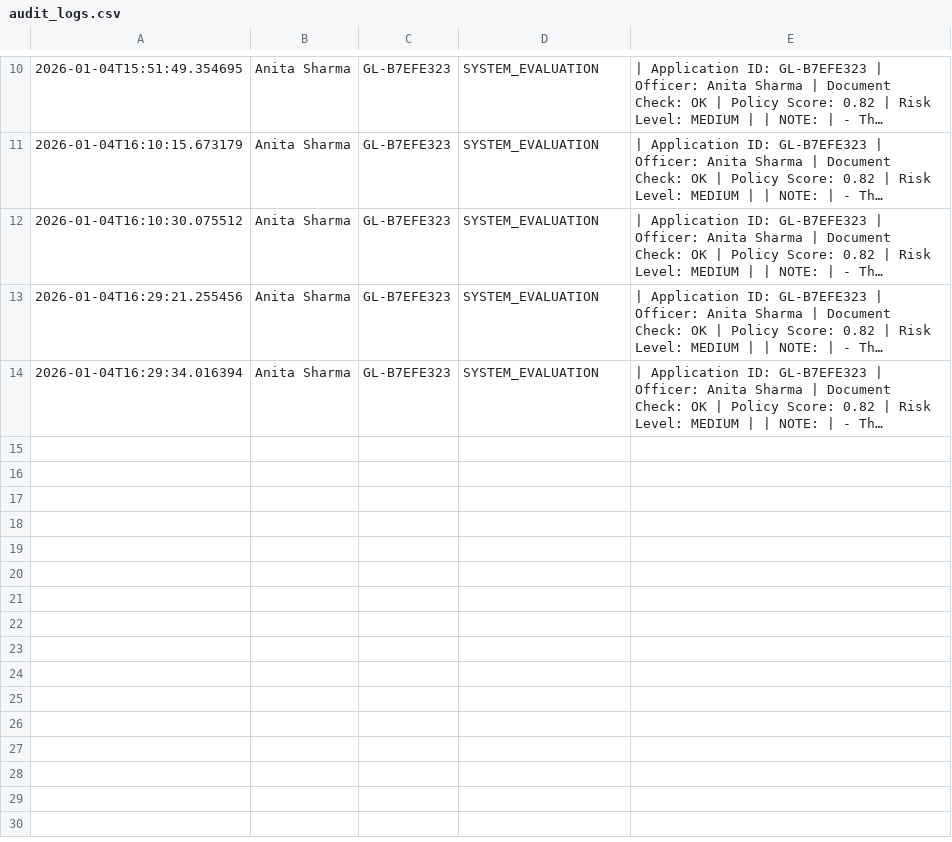
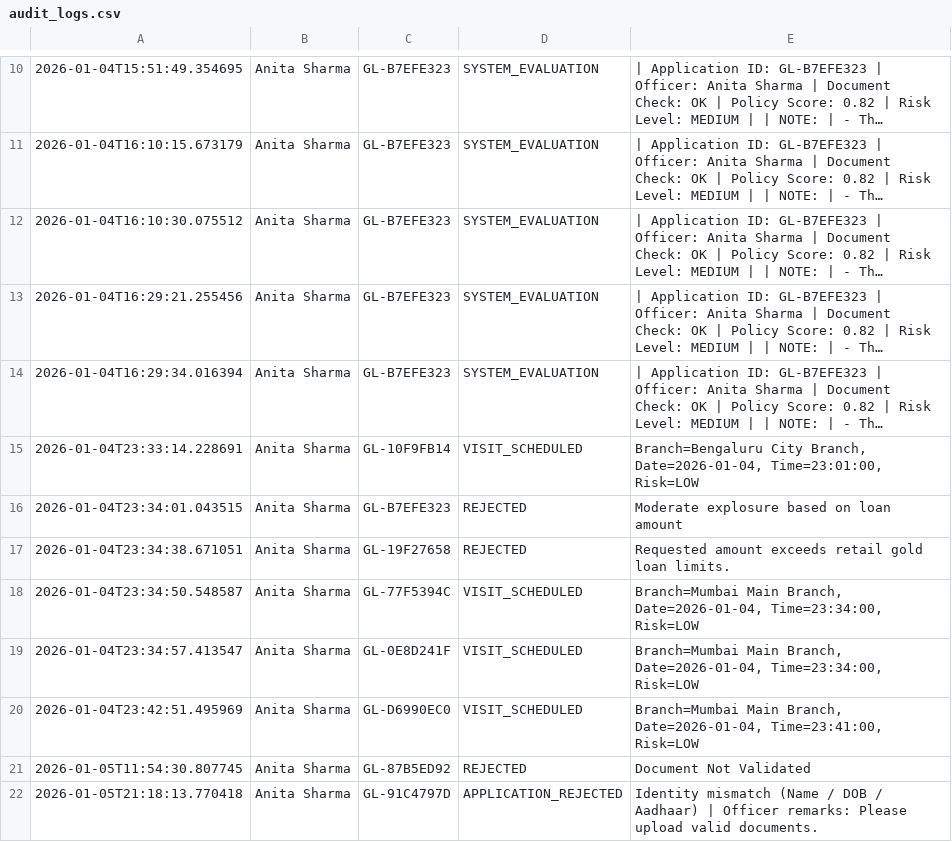
Before and after one commit to aishwarya-021/gold_loan, a CSV file: Loan_Assisstant/data/audit_logs.csv, drawn as a sheet; only a part is shown, gaps mark what is left out; long unchanged cells end in …; the diff names each change by its address in the sheet, - before the commit and + after, or states it on an @@ line.

Commit message:
Add files via upload

```diff
--- a/Loan_Assisstant/data/audit_logs.csv
+++ b/Loan_Assisstant/data/audit_logs.csv
+row 15: 2026-01-04T23:33:14.228691 | Anita Sharma | GL-10F9FB14 | VISIT_SCHEDULED | Branch=Bengaluru City Branch, Date=2026-01-04, Time=23:01:00, Risk=LOW
+row 16: 2026-01-04T23:34:01.043515 | Anita Sharma | GL-B7EFE323 | REJECTED | Moderate explosure based on loan amount
+row 17: 2026-01-04T23:34:38.671051 | Anita Sharma | GL-19F27658 | REJECTED | Requested amount exceeds retail gold loan limits.
+row 18: 2026-01-04T23:34:50.548587 | Anita Sharma | GL-77F5394C | VISIT_SCHEDULED | Branch=Mumbai Main Branch, Date=2026-01-04, Time=23:34:00, Risk=LOW
+row 19: 2026-01-04T23:34:57.413547 | Anita Sharma | GL-0E8D241F | VISIT_SCHEDULED | Branch=Mumbai Main Branch, Date=2026-01-04, Time=23:34:00, Risk=LOW
+row 20: 2026-01-04T23:42:51.495969 | Anita Sharma | GL-D6990EC0 | VISIT_SCHEDULED | Branch=Mumbai Main Branch, Date=2026-01-04, Time=23:41:00, Risk=LOW
+row 21: 2026-01-05T11:54:30.807745 | Anita Sharma | GL-87B5ED92 | REJECTED | Document Not Validated
+row 22: 2026-01-05T21:18:13.770418 | Anita Sharma | GL-91C4797D | APPLICATION_REJECTED | Identity mismatch (Name / DOB / Aadhaar) | Officer remarks: Please upload valid documents.
```
Also changed, not shown: Loan_Assisstant/data/applications.csv, Loan_Assisstant/data/branch_visits.csv, 8 other files.
